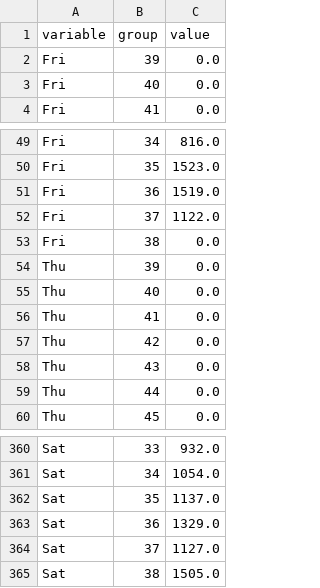
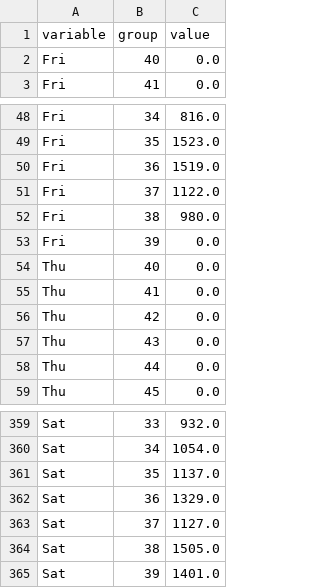
Before and after one commit to erdogant/erdogant.github.io, a CSV file: docs/imagesc/pypi/pypi_heatmap.csv, drawn as a sheet; only a part is shown, gaps mark what is left out; the diff covers the shown part only.

```diff
--- a/docs/imagesc/pypi/pypi_heatmap.csv
+++ b/docs/imagesc/pypi/pypi_heatmap.csv
@@ -1,3 +1,2 @@
 variable,group,value
-Fri,39,0.0
 Fri,40,0.0
@@ -52,4 +51,4 @@ Fri,36,1519.0
 Fri,37,1122.0
-Fri,38,0.0
-Thu,39,0.0
+Fri,38,980.0
+Fri,39,0.0
 Thu,40,0.0
@@ -365 +364,2 @@ Sat,37,1127.0
 Sat,38,1505.0
+Sat,39,1401.0
```
Also changed, not shown: 5 added rows and 5 removed rows elsewhere in this file, docs/imagesc/pypi/pypi_heatmap_repos.csv, 2 other files.
